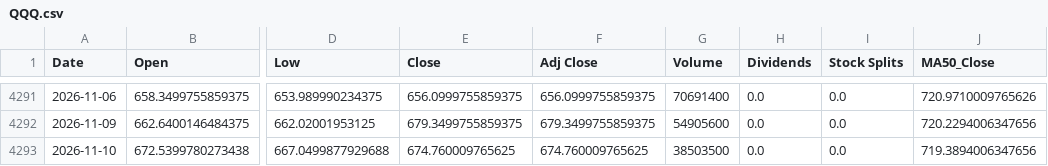
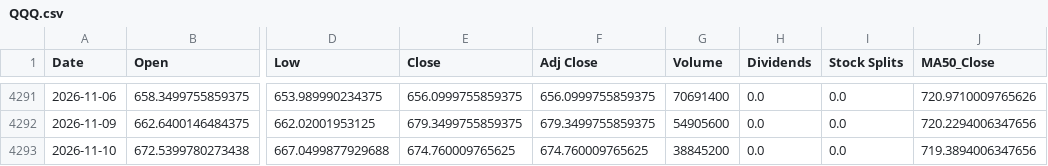
Before and after one commit to a23882005/LivingWaterAI, a CSV file: data/market_history/QQQ.csv, drawn as a sheet; only a part is shown, gaps mark what is left out; the diff names each change by its address in the sheet, - before the commit and + after, or states it on an @@ line.

```diff
--- a/data/market_history/QQQ.csv
+++ b/data/market_history/QQQ.csv
-G4293 (Volume): 38503500
+G4293 (Volume): 38845200
```
Also changed, not shown: data/market_history/SPY.csv, data/market_history/VOO.csv, 3 other files.
